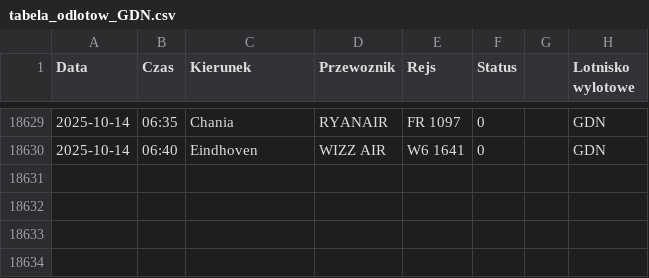
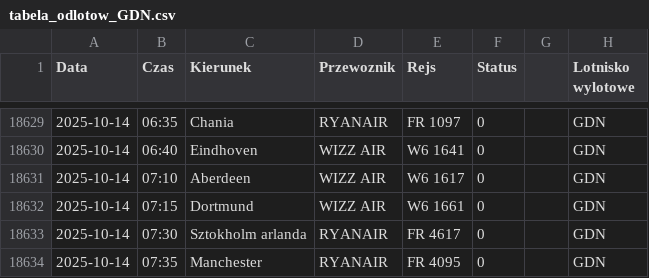
Before and after one commit to dariazielinska/departures-scraper, a CSV file: scraper/scraper_output/tabela_odlotow_GDN.csv, drawn as a sheet; only a part is shown, gaps mark what is left out; the diff names each change by its address in the sheet, - before the commit and + after, or states it on an @@ line.

```diff
--- a/scraper/scraper_output/tabela_odlotow_GDN.csv
+++ b/scraper/scraper_output/tabela_odlotow_GDN.csv
+row 18631: 2025-10-14 | 07:10 | Aberdeen | WIZZ AIR | W6 1617 | 0 |  | GDN
+row 18632: 2025-10-14 | 07:15 | Dortmund | WIZZ AIR | W6 1661 | 0 |  | GDN
+row 18633: 2025-10-14 | 07:30 | Sztokholm arlanda | RYANAIR | FR 4617 | 0 |  | GDN
+row 18634: 2025-10-14 | 07:35 | Manchester | RYANAIR | FR 4095 | 0 |  | GDN
```
Also changed, not shown: scraper/scraper_output/tabela_odlotow_KTW.csv, 1 other file.
